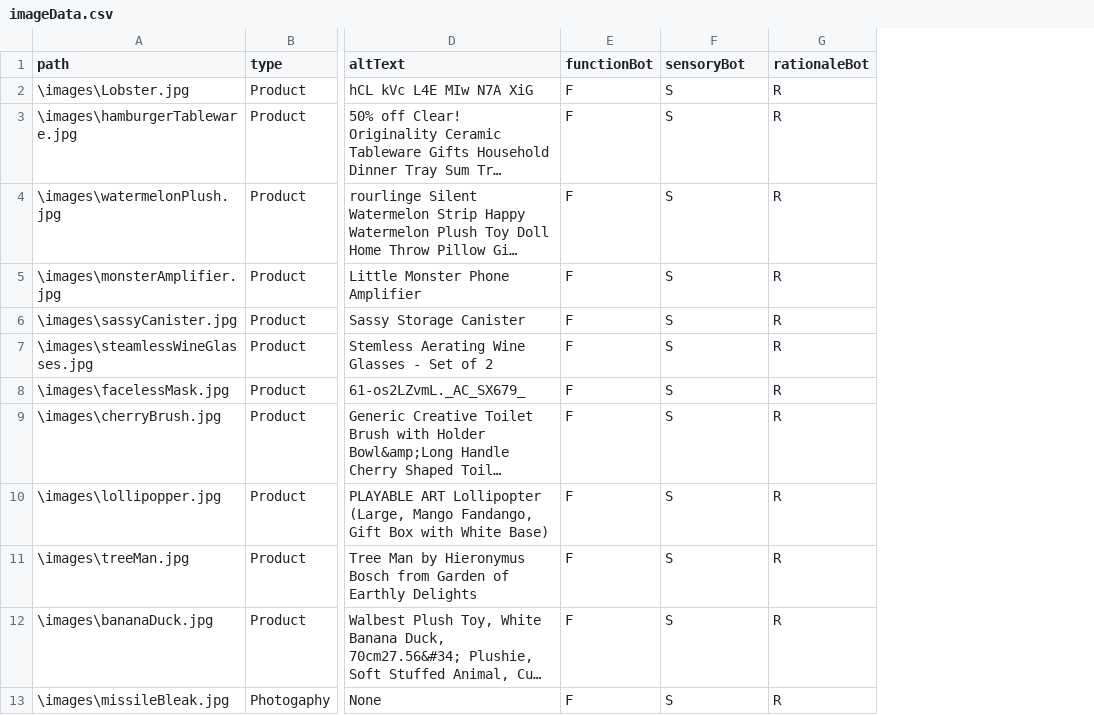
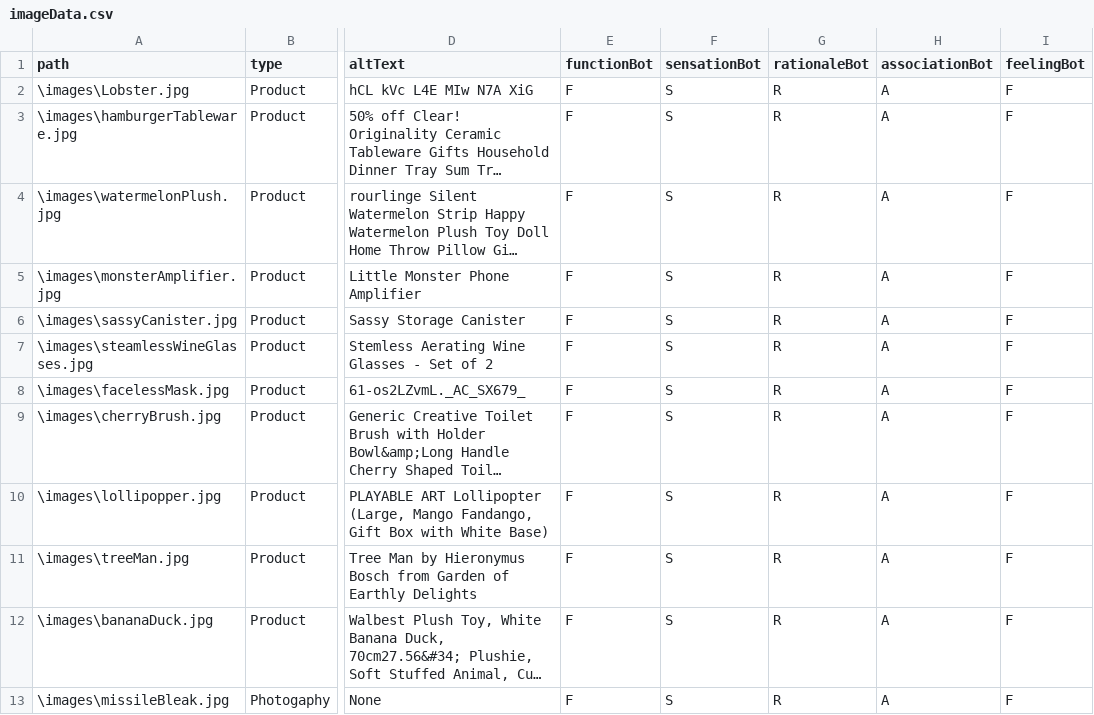
Before and after one commit to SizhenChen/perception, a CSV file: Script/imageData.csv, drawn as a sheet; only a part is shown, gaps mark what is left out; long unchanged cells end in …; the diff names each change by its address in the sheet, - before the commit and + after, or states it on an @@ line.

```diff
--- a/Script/imageData.csv
+++ b/Script/imageData.csv
+column H (associationBot), rows 2-13: all A
+column I (feelingBot), rows 2-13: all F
-F1: sensoryBot
+F1: sensationBot
```
Also changed, not shown: 6 other files.
